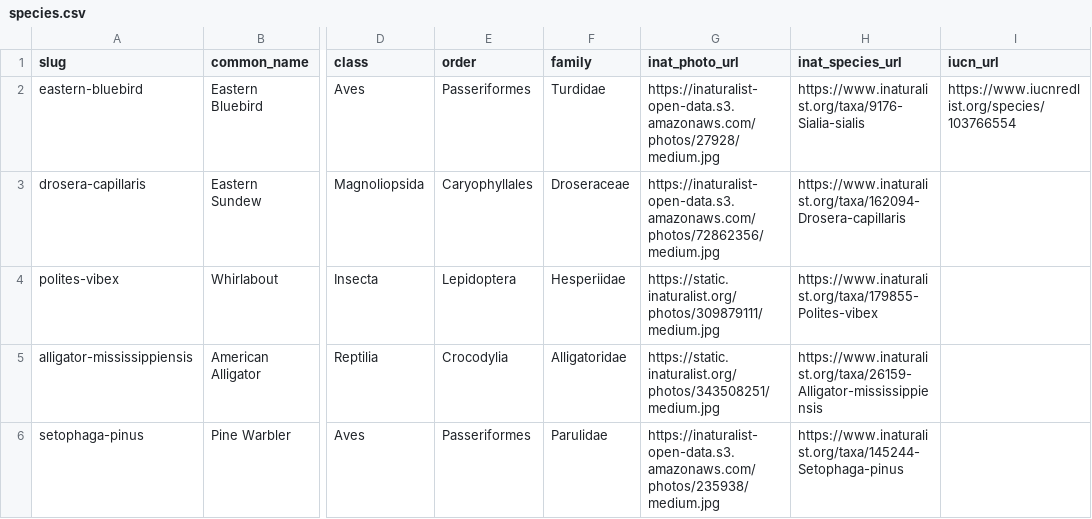
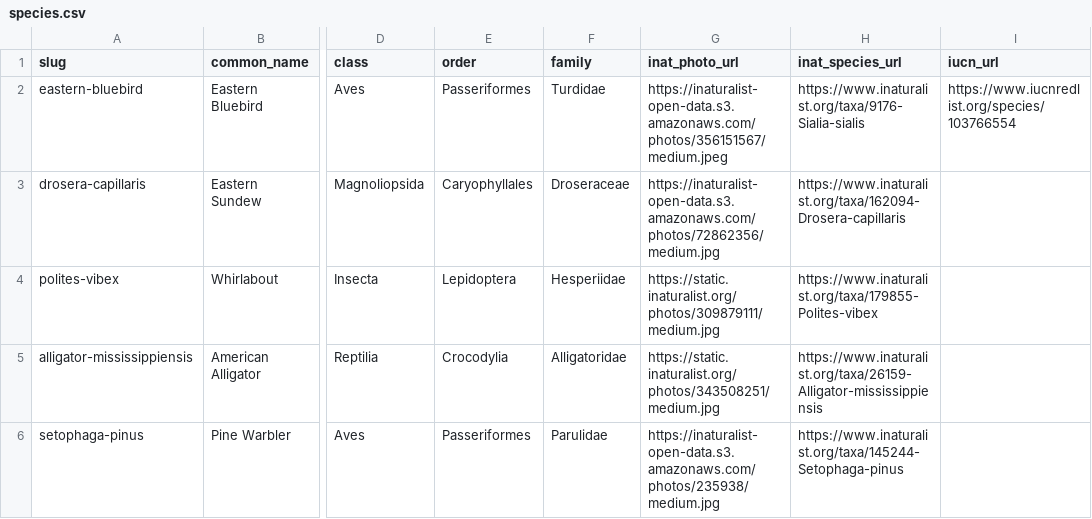
Before and after one commit to MarioZuliani/DeLuca-Bio-Blitz, a CSV file: data/species.csv, drawn as a sheet; only a part is shown, gaps mark what is left out; the diff names each change by its address in the sheet, - before the commit and + after, or states it on an @@ line.

Commit message:
Add files via upload

```diff
--- a/data/species.csv
+++ b/data/species.csv
-G2 (inat_photo_url): https://inaturalist-open-data.s3.amazonaws.com/photos/27928/medium.jpg
+G2 (inat_photo_url): https://inaturalist-open-data.s3.amazonaws.com/photos/356151567/medium.jpeg
```
